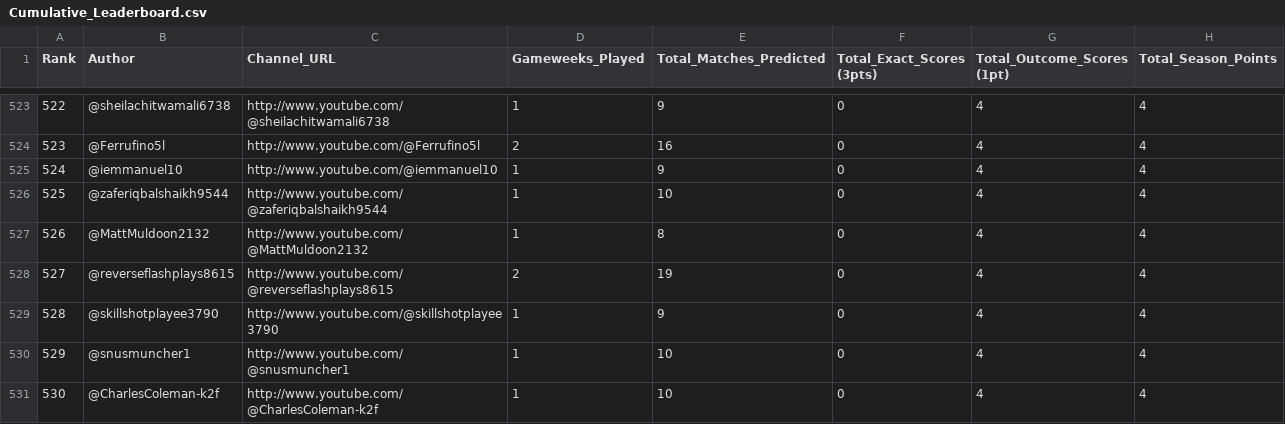
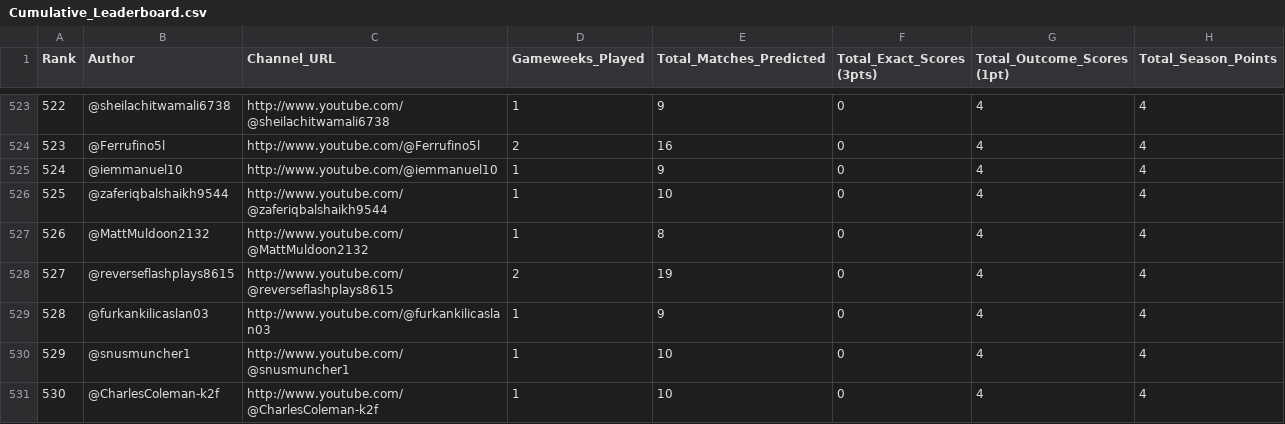
Before and after one commit to AviBomb/premier-league-predictions-tracker, a CSV file: exports/Cumulative_Leaderboard.csv, drawn as a sheet; only a part is shown, gaps mark what is left out.

```diff
--- a/exports/Cumulative_Leaderboard.csv
+++ b/exports/Cumulative_Leaderboard.csv
@@ -528,3 +528,3 @@
 527,@reverseflashplays8615,http://www.youtube.com/@reverseflashplays8615,2,19,0,4,4
-528,@skillshotplayee3790,http://www.youtube.com/@skillshotplayee3790,1,9,0,4,4
+528,@furkankilicaslan03,http://www.youtube.com/@furkankilicaslan03,1,9,0,4,4
 529,@snusmuncher1,http://www.youtube.com/@snusmuncher1,1,10,0,4,4
```
Also changed, not shown: data/sample_comments_gw3.csv, exports/GW3_Parsed_Predictions.csv, 4 other files.
